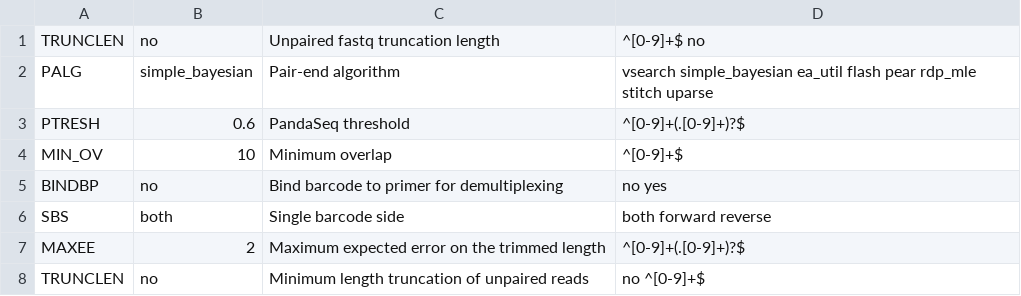
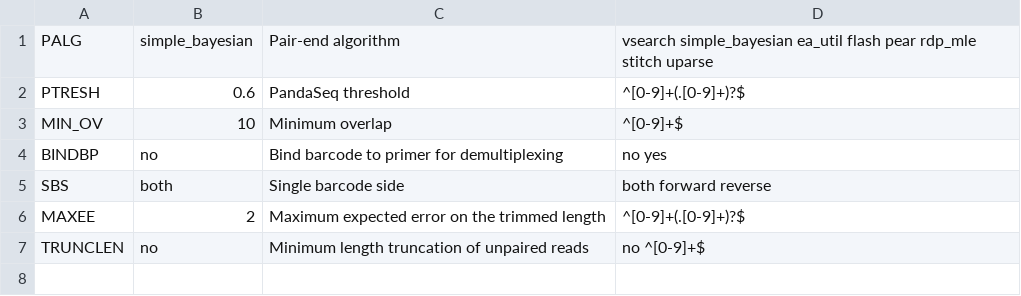
Before and after one commit to lentendu/DeltaMP, a TSV file: bin/variables_definition_Illumina.tsv, drawn as a sheet.

```diff
--- a/bin/variables_definition_Illumina.tsv
+++ b/bin/variables_definition_Illumina.tsv
@@ -1,2 +1 @@
-TRUNCLEN	no	Unpaired fastq truncation length	^[0-9]+$ no
 PALG	simple_bayesian	Pair-end algorithm	vsearch simple_bayesian ea_util flash pear rdp_mle stitch uparse
```
Also changed, not shown: bin/variables_definition.tsv, 9 other files.
